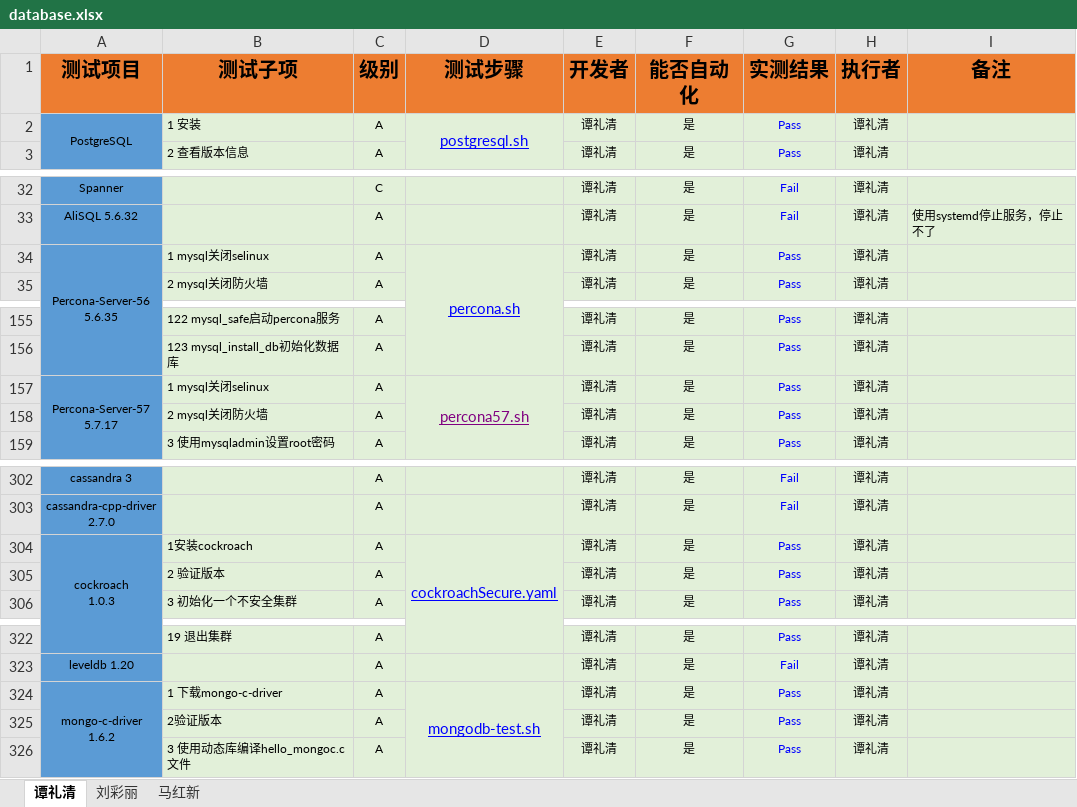
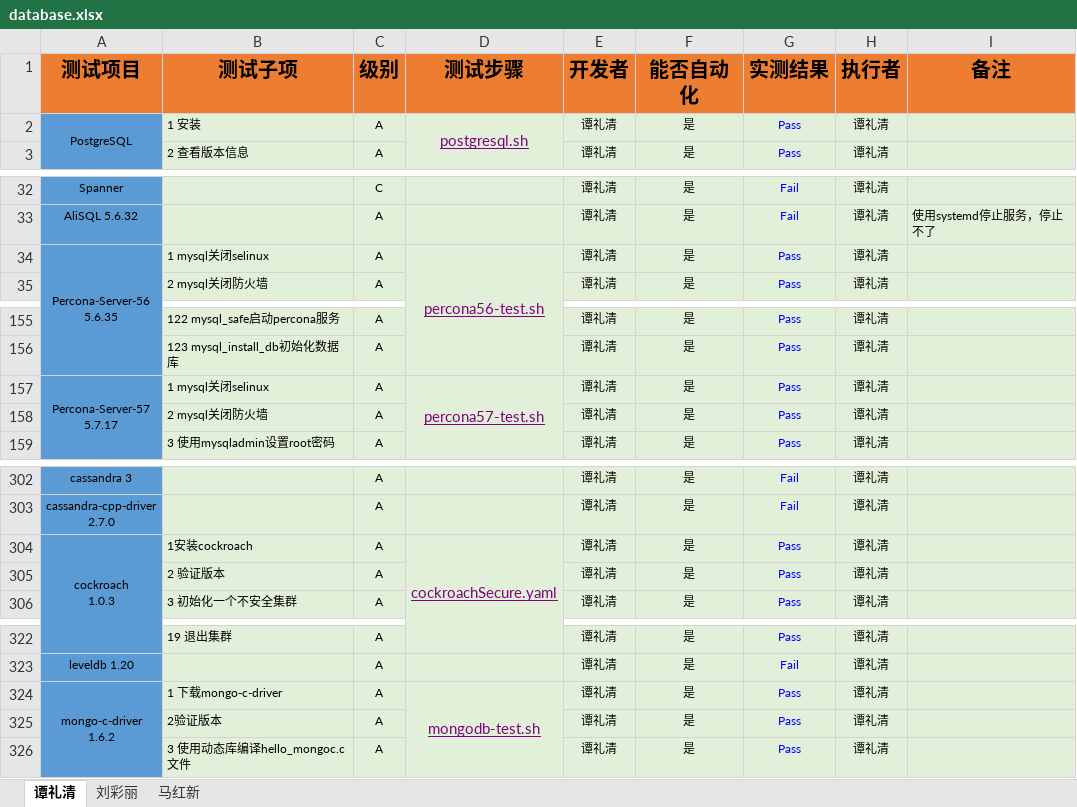
Before and after one commit to open-estuary/test-definitions, an Excel workbook: list/database.xlsx, sheet 谭礼清, drawn as a sheet; only a part is shown, gaps mark what is left out; values as stored, in another font and other column widths than the file's, no borders; conditional formats not drawn; the diff names each change by its address in the sheet, - before the commit and + after, or states it on an @@ line.

Commit message:
update database.xlsx

```diff
--- a/list/database.xlsx (sheet 谭礼清)
+++ b/list/database.xlsx (sheet 谭礼清)
-D2 text colour: #0000FF
+D2 text colour: #800080
-D34 (测试步骤): percona.sh
+D34 (测试步骤): percona56-test.sh
-D34 text colour: #0000FF
+D34 text colour: #800080
-D157 (测试步骤): percona57.sh
+D157 (测试步骤): percona57-test.sh
-D304 text colour: #0000FF
+D304 text colour: #800080
-D324 text colour: #0000FF
+D324 text colour: #800080
```
